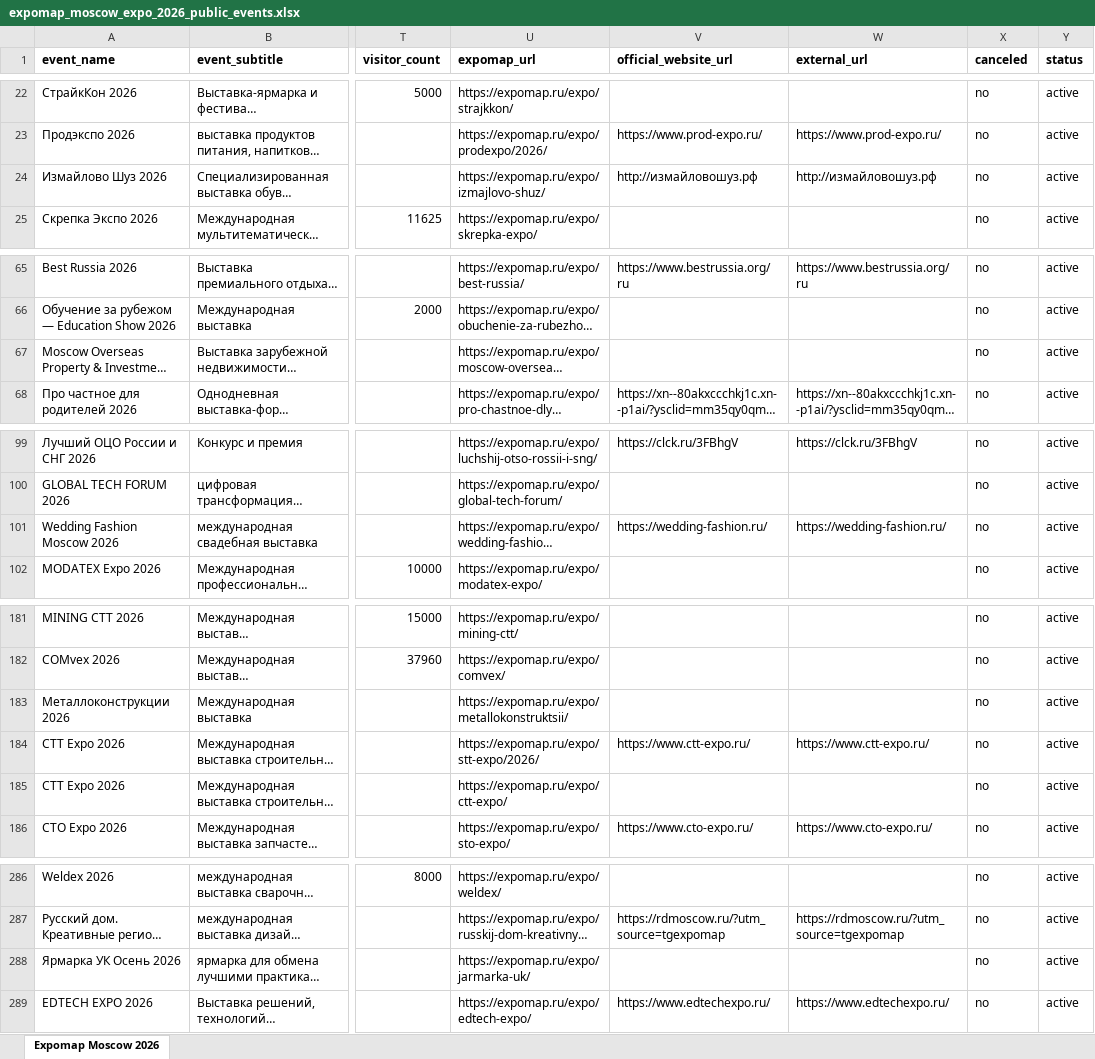
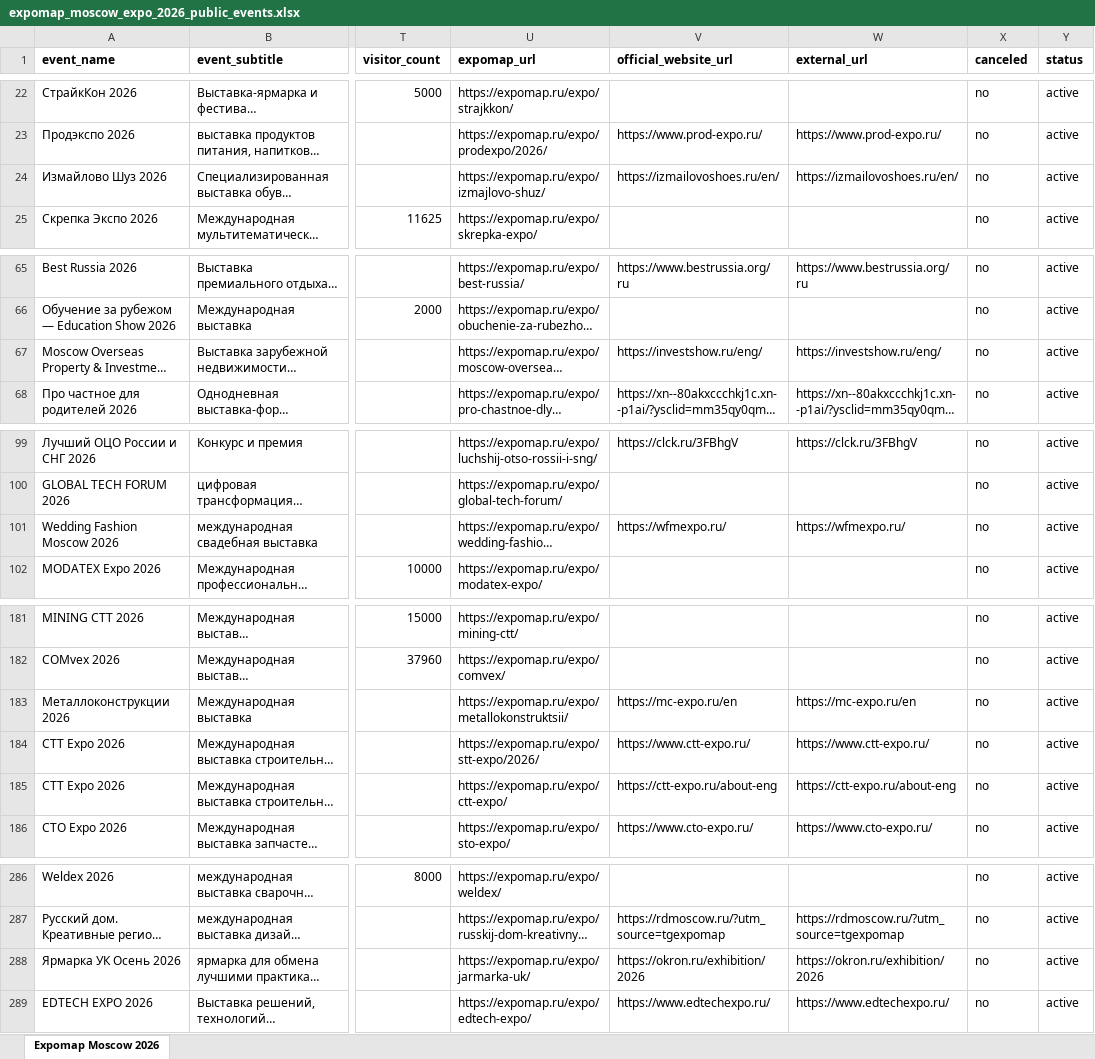
Before and after one commit to CryptoDiveX/vistavki-portal-preview, an Excel workbook: data/processed/expomap_portal/exports/expomap_moscow_expo_2026_public_events.xlsx, sheet Expomap Moscow 2026, drawn as a sheet; only a part is shown, gaps mark what is left out; long unchanged cells end in …; values as stored, in another font and other column widths than the file's, no borders; the diff covers the shown part only; the diff names each change by its address in the sheet, - before the commit and + after, or states it on an @@ line.

```diff
--- a/data/processed/expomap_portal/exports/expomap_moscow_expo_2026_public_events.xlsx (sheet Expomap Moscow 2026)
+++ b/data/processed/expomap_portal/exports/expomap_moscow_expo_2026_public_events.xlsx (sheet Expomap Moscow 2026)
-V24 (official_website_url): http://измайловошуз.рф
+V24 (official_website_url): https://izmailovoshoes.ru/en/
-W24 (external_url): http://измайловошуз.рф
+W24 (external_url): https://izmailovoshoes.ru/en/
-V67 (official_website_url): (empty)
+V67 (official_website_url): https://investshow.ru/eng/
-W67 (external_url): (empty)
+W67 (external_url): https://investshow.ru/eng/
-V101 (official_website_url): https://wedding-fashion.ru/
+V101 (official_website_url): https://wfmexpo.ru/
-W101 (external_url): https://wedding-fashion.ru/
+W101 (external_url): https://wfmexpo.ru/
-V183 (official_website_url): (empty)
+V183 (official_website_url): https://mc-expo.ru/en
-W183 (external_url): (empty)
+W183 (external_url): https://mc-expo.ru/en
-V185 (official_website_url): (empty)
+V185 (official_website_url): https://ctt-expo.ru/about-eng
-W185 (external_url): (empty)
+W185 (external_url): https://ctt-expo.ru/about-eng
-V288 (official_website_url): (empty)
+V288 (official_website_url): https://okron.ru/exhibition/2026
-W288 (external_url): (empty)
+W288 (external_url): https://okron.ru/exhibition/2026
```
Also changed, not shown: 2 edited cells elsewhere in this sheet, 23 other files.
